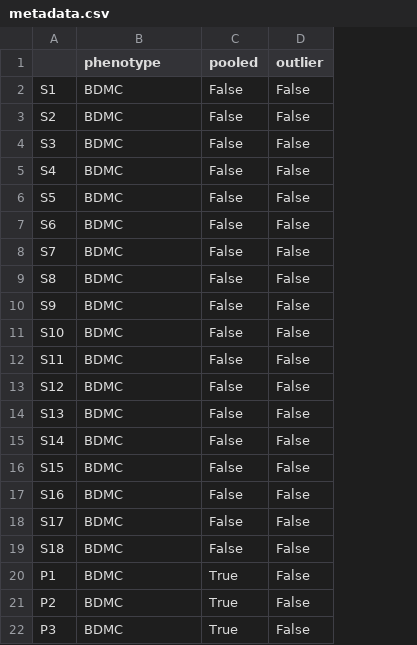
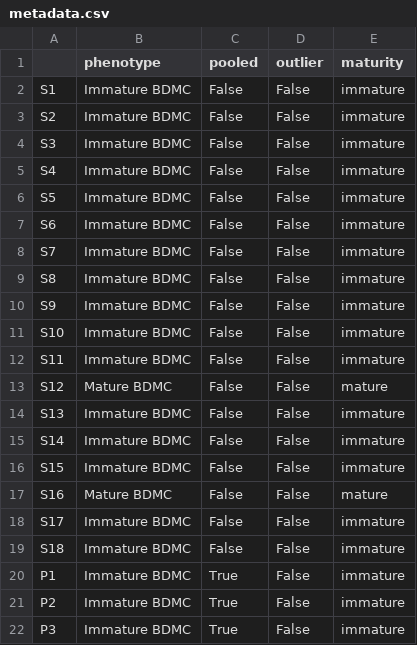
Before and after one commit to YeoLab/shalek2013, a CSV file: metadata.csv, drawn as a sheet; the diff names each change by its address in the sheet, - before the commit and + after, or states it on an @@ line.

Commit message:
update to datapackage with mature/immature sets

```diff
--- a/metadata.csv
+++ b/metadata.csv
+column E (maturity), rows 2-22: immature | immature | immature | immature | immature | immature | immature | immature | immature | immature | immature | mature | immature | immature | immature | mature | immature | immature | immature | immature | immature
-B2:B12 (phenotype): BDMC
+B2:B12 (phenotype): Immature BDMC
-B13 (phenotype): BDMC
+B13 (phenotype): Mature BDMC
-B14:B16 (phenotype): BDMC
+B14:B16 (phenotype): Immature BDMC
-B17 (phenotype): BDMC
+B17 (phenotype): Mature BDMC
-B18:B22 (phenotype): BDMC
+B18:B22 (phenotype): Immature BDMC
```
Also changed, not shown: 7 other files.
